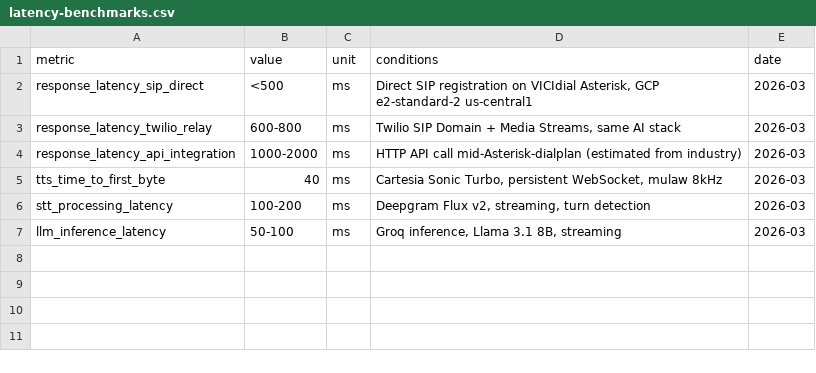
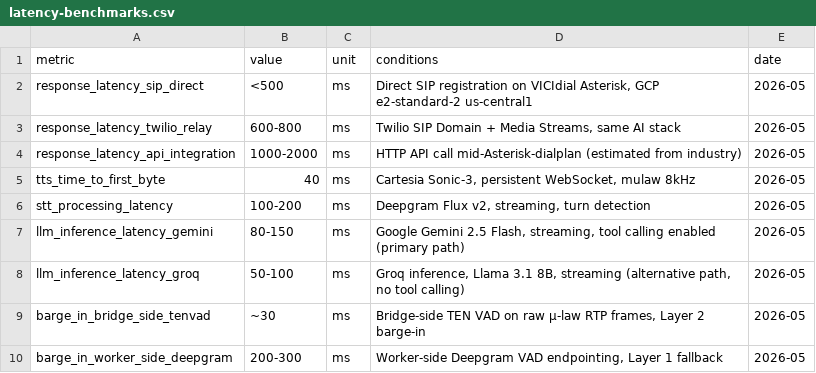
Before and after one commit to Klariqo/call-center-ai-benchmarks, a CSV file: data/latency-benchmarks.csv, drawn as a sheet.

```diff
--- a/data/latency-benchmarks.csv
+++ b/data/latency-benchmarks.csv
@@ -1,7 +1,10 @@
 metric,value,unit,conditions,date
-response_latency_sip_direct,<500,ms,"Direct SIP registration on VICIdial Asterisk, GCP e2-standard-2 us-central1",2026-03
-response_latency_twilio_relay,600-800,ms,"Twilio SIP Domain + Media Streams, same AI stack",2026-03
-response_latency_api_integration,1000-2000,ms,"HTTP API call mid-Asterisk-dialplan (estimated from industry)",2026-03
-tts_time_to_first_byte,40,ms,"Cartesia Sonic Turbo, persistent WebSocket, mulaw 8kHz",2026-03
-stt_processing_latency,100-200,ms,"Deepgram Flux v2, streaming, turn detection",2026-03
-llm_inference_latency,50-100,ms,"Groq inference, Llama 3.1 8B, streaming",2026-03
+response_latency_sip_direct,<500,ms,"Direct SIP registration on VICIdial Asterisk, GCP e2-standard-2 us-central1",2026-05
+response_latency_twilio_relay,600-800,ms,"Twilio SIP Domain + Media Streams, same AI stack",2026-05
+response_latency_api_integration,1000-2000,ms,"HTTP API call mid-Asterisk-dialplan (estimated from industry)",2026-05
+tts_time_to_first_byte,40,ms,"Cartesia Sonic-3, persistent WebSocket, mulaw 8kHz",2026-05
+stt_processing_latency,100-200,ms,"Deepgram Flux v2, streaming, turn detection",2026-05
+llm_inference_latency_gemini,80-150,ms,"Google Gemini 2.5 Flash, streaming, tool calling enabled (primary path)",2026-05
+llm_inference_latency_groq,50-100,ms,"Groq inference, Llama 3.1 8B, streaming (alternative path, no tool calling)",2026-05
+barge_in_bridge_side_tenvad,~30,ms,"Bridge-side TEN VAD on raw µ-law RTP frames, Layer 2 barge-in",2026-05
+barge_in_worker_side_deepgram,200-300,ms,"Worker-side Deepgram VAD endpointing, Layer 1 fallback",2026-05
```
Also changed, not shown: data/call-duration-stats.csv, data/transfer-rates.csv, 3 other files.
